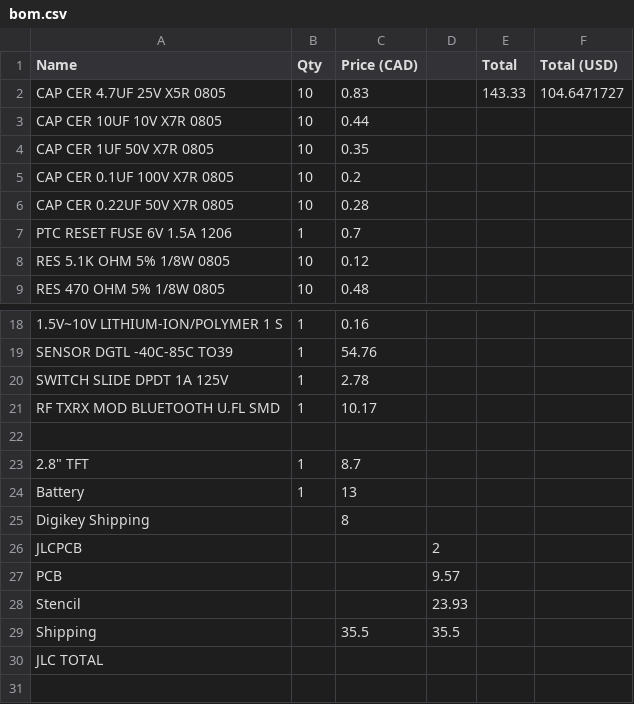
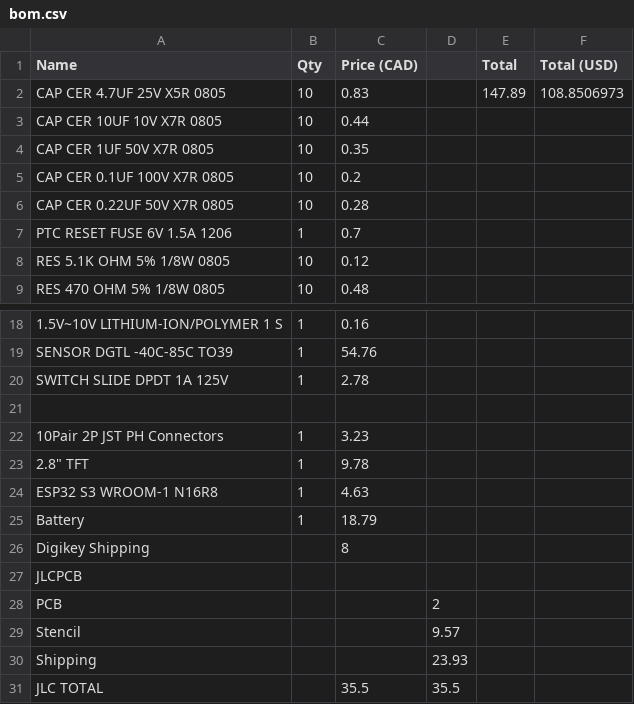
Before and after one commit to Badbird5907/thermal-camera, a CSV file: bom.csv, drawn as a sheet; only a part is shown, gaps mark what is left out.

```diff
--- a/bom.csv
+++ b/bom.csv
@@ -1,3 +1,3 @@
 Name,Qty,Price (CAD),,Total,Total (USD)
-CAP CER 4.7UF 25V X5R 0805,10,0.83,,143.33,104.6471727
+CAP CER 4.7UF 25V X5R 0805,10,0.83,,147.89,108.8506973
 CAP CER 10UF 10V X7R 0805,10,0.44,,,
@@ -20,11 +20,12 @@ SENSOR DGTL -40C-85C TO39,1,54.76,,,
 SWITCH SLIDE DPDT 1A 125V,1,2.78,,,
-RF TXRX MOD BLUETOOTH U.FL SMD,1,10.17,,,
 ,,,,,
-"2.8"" TFT",1,8.7,,,
-Battery,1,13,,,
+10Pair 2P JST PH Connectors,1,3.23,,,
+"2.8"" TFT",1,9.78,,,
+ESP32 S3 WROOM-1 N16R8,1,4.63,,,
+Battery,1,18.79,,,
 Digikey Shipping,,8,,,
-JLCPCB,,,2,,
-PCB,,,9.57,,
-Stencil,,,23.93,,
-Shipping,,35.5,35.5,,
-JLC TOTAL,,,,,
+JLCPCB,,,,,
+PCB,,,2,,
+Stencil,,,9.57,,
+Shipping,,,23.93,,
+JLC TOTAL,,35.5,35.5,,
```
Also changed, not shown: 16 other files.
